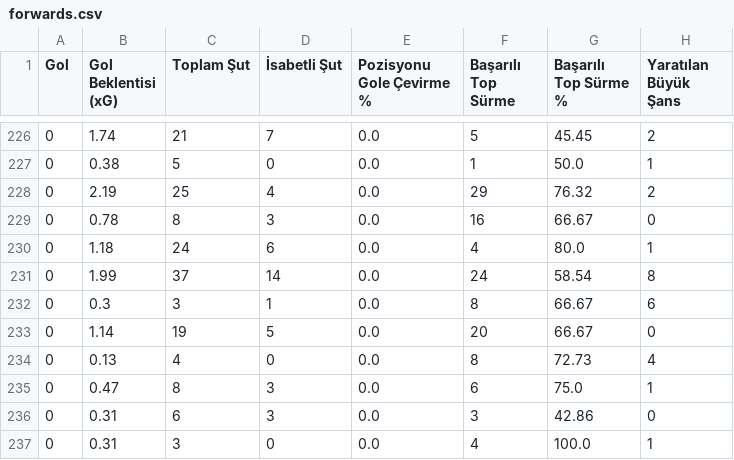
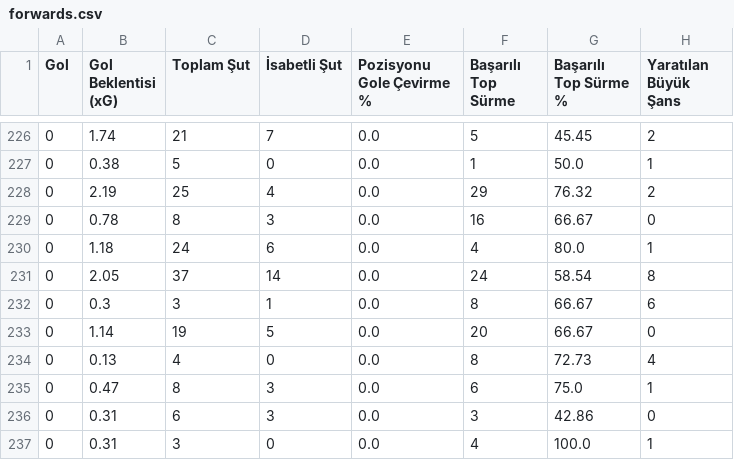
Before and after one commit to scatterradarcsv/csv_scatter_radar_total_noPos, a CSV file: forwards.csv, drawn as a sheet; only a part is shown, gaps mark what is left out; the diff covers the shown part only; the diff names each change by its address in the sheet, - before the commit and + after, or states it on an @@ line.

```diff
--- a/forwards.csv
+++ b/forwards.csv
-B231 (Gol Beklentisi (xG)): 1.99
+B231 (Gol Beklentisi (xG)): 2.05
```
Also changed, not shown: 3 added rows, 3 removed rows and 2 edited cells elsewhere in this file.
